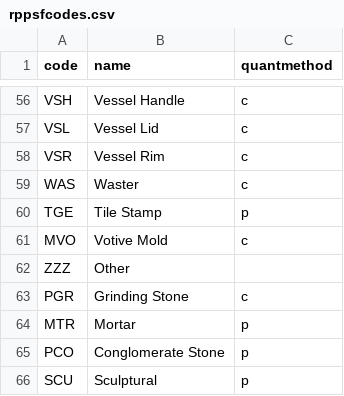
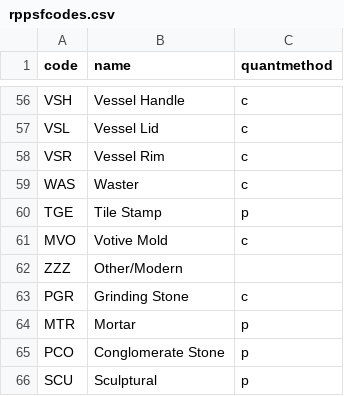
Before and after one commit to scollinselliott/rppsf, a CSV file: data/rppsfcodes.csv, drawn as a sheet; only a part is shown, gaps mark what is left out.

Commit message:
Update rppsfcodes.csv

```diff
--- a/data/rppsfcodes.csv
+++ b/data/rppsfcodes.csv
@@ -61,3 +61,3 @@ TGE,Tile Stamp,p
 MVO,Votive Mold,c
-ZZZ,Other,
+ZZZ,Other/Modern,
 PGR,Grinding Stone,c
```
